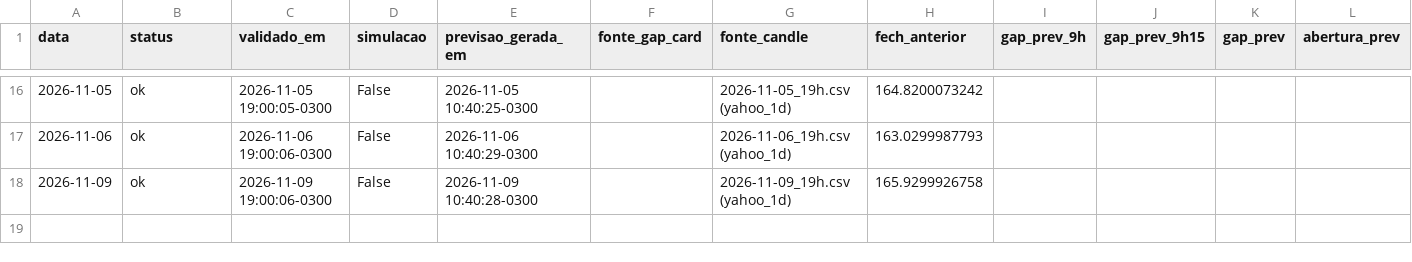
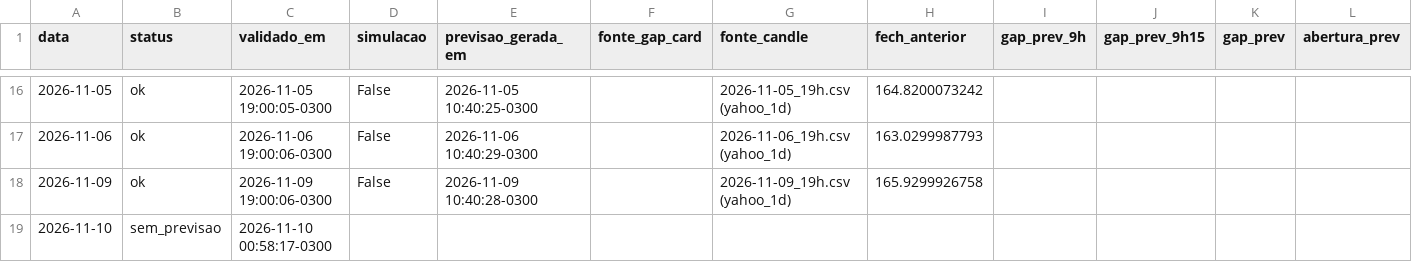
Before and after one commit to Murilord18/iosi-experimentos, a CSV file: data/historico_previsoes.csv, drawn as a sheet; only a part is shown, gaps mark what is left out; rows hold the shown columns only; the diff names each change by its address in the sheet, - before the commit and + after, or states it on an @@ line.

```diff
--- a/data/historico_previsoes.csv
+++ b/data/historico_previsoes.csv
+row 19: 2026-11-10 | sem_previsao | 2026-11-10 00:58:17-0300
```
Also changed, not shown: 1 other file.
